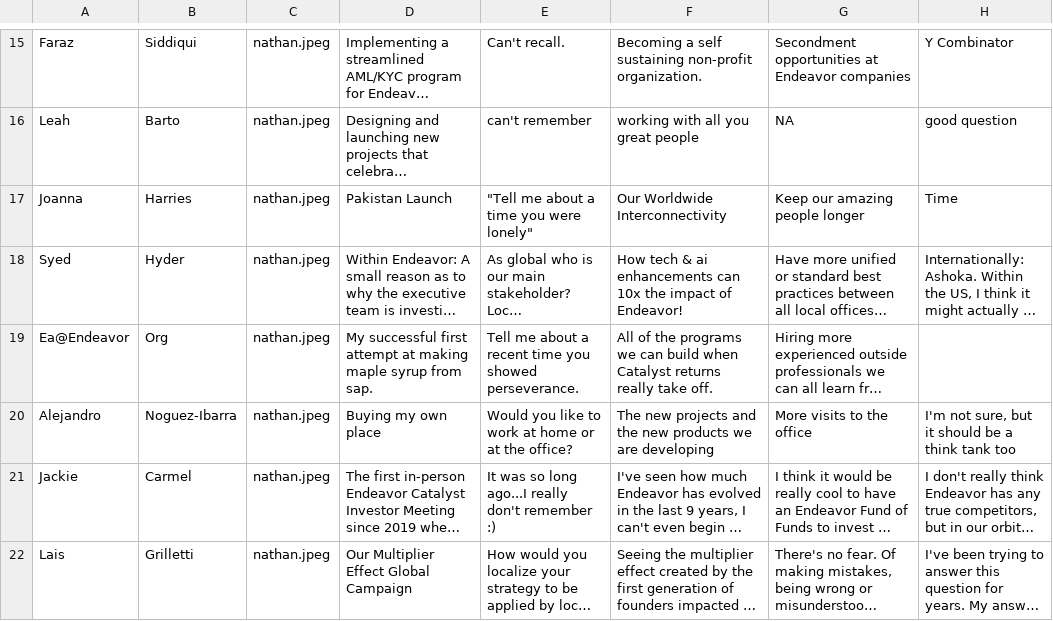
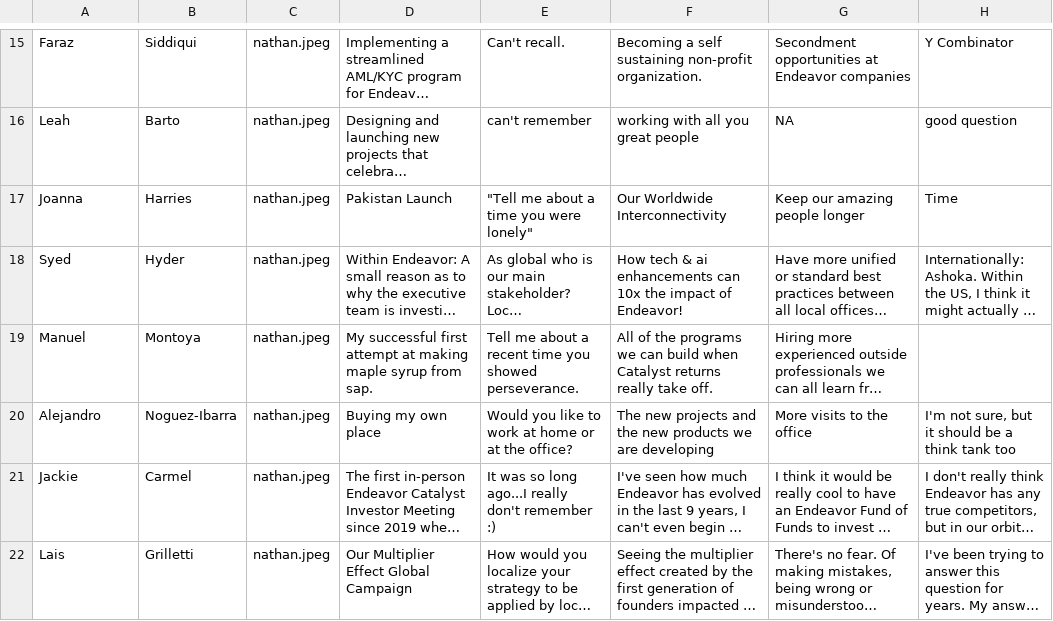
Before and after one commit to daisyshah/endeavor, a CSV file: temp2.csv, drawn as a sheet; only a part is shown, gaps mark what is left out; long unchanged cells end in …; the diff names each change by its address in the sheet, - before the commit and + after, or states it on an @@ line.

```diff
--- a/temp2.csv
+++ b/temp2.csv
-A19: Ea@Endeavor
+A19: Manuel
-B19: Org
+B19: Montoya
```
Also changed, not shown: temp.csv, 1 other file.
